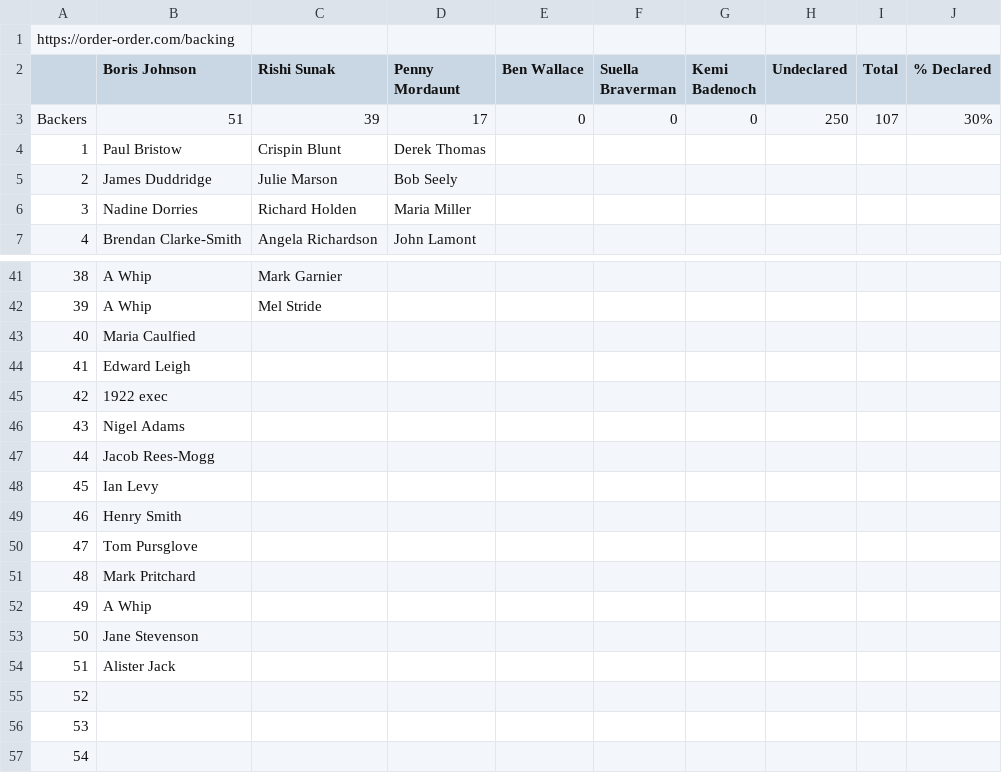
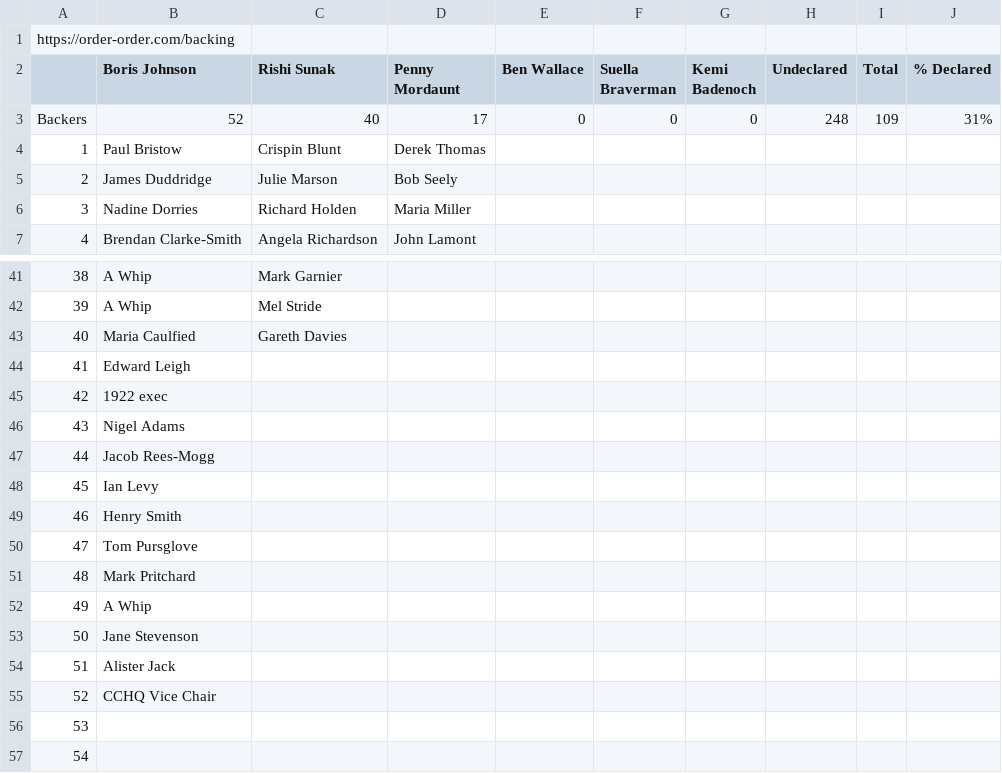
Before and after one commit to tomviner/scrape-tory-nominations, a CSV file: noms.csv, drawn as a sheet; only a part is shown, gaps mark what is left out.

```diff
--- a/noms.csv
+++ b/noms.csv
@@ -2,3 +2,3 @@ https://order-order.com/backing,,,,,,,,,
 ,Boris Johnson,Rishi Sunak,Penny Mordaunt,Ben Wallace,Suella Braverman,Kemi Badenoch,Undeclared,Total,% Declared
-Backers,51,39,17,0,0,0,250,107,30%
+Backers,52,40,17,0,0,0,248,109,31%
 1,Paul Bristow,Crispin Blunt,Derek Thomas,,,,,,
@@ -42,3 +42,3 @@ Backers,51,39,17,0,0,0,250,107,30%
 39,A Whip,Mel Stride,,,,,,,
-40,Maria Caulfied,,,,,,,,
+40,Maria Caulfied,Gareth Davies,,,,,,,
 41,Edward Leigh,,,,,,,,
@@ -54,3 +54,3 @@ Backers,51,39,17,0,0,0,250,107,30%
 51,Alister Jack,,,,,,,,
-52,,,,,,,,,
+52,CCHQ Vice Chair,,,,,,,,
 53,,,,,,,,,
```
